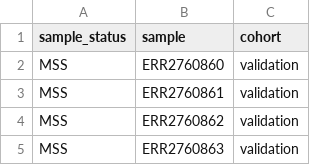
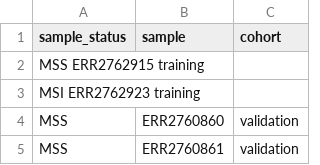
Before and after one commit to bialimed/miams, a TSV file: doc/assessment/data_ERP110591/design/publication_cohorts.tsv, drawn as a sheet; only a part is shown; the shorter side is filled out with more unchanged rows.

Commit message:
Add assessment results for ERP110591.

```diff
--- a/doc/assessment/data_ERP110591/design/publication_cohorts.tsv
+++ b/doc/assessment/data_ERP110591/design/publication_cohorts.tsv
@@ -1,2 +1,4 @@
 sample_status	sample	cohort
+MSS ERR2762915  training
+MSI ERR2762923  training
 MSS	ERR2760860	validation
```
Also changed, not shown: 3 other files.
